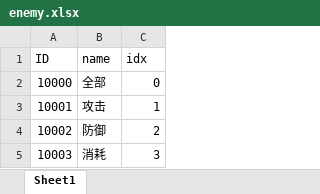
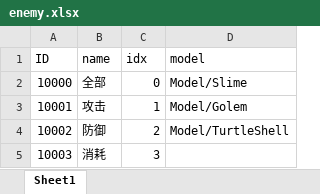
Before and after one commit to Zhouyaotu/Project1, an Excel workbook: Assets/_Excel/enemy.xlsx, sheet Sheet1, drawn as a sheet; values as stored, in another font and other column widths than the file's, no borders; the diff names each change by its address in the sheet, - before the commit and + after, or states it on an @@ line.

Commit message:
Excel updated.

```diff
--- a/Assets/_Excel/enemy.xlsx (sheet Sheet1)
+++ b/Assets/_Excel/enemy.xlsx (sheet Sheet1)
+column D (model), rows 2-4: Model/Slime | Model/Golem | Model/TurtleShell
```
Also changed, not shown: 4 other files.
